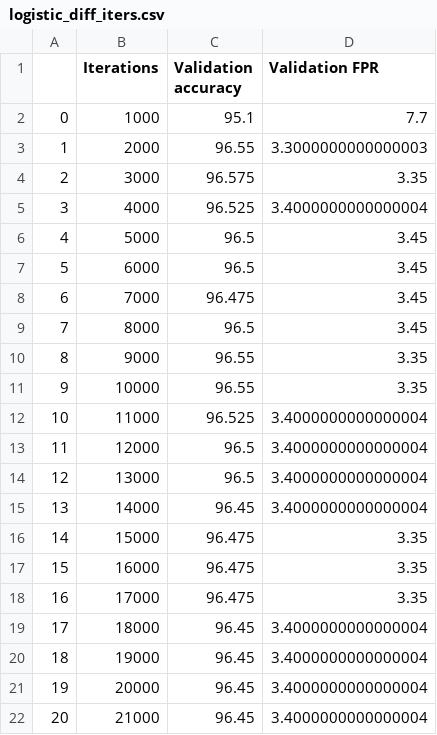
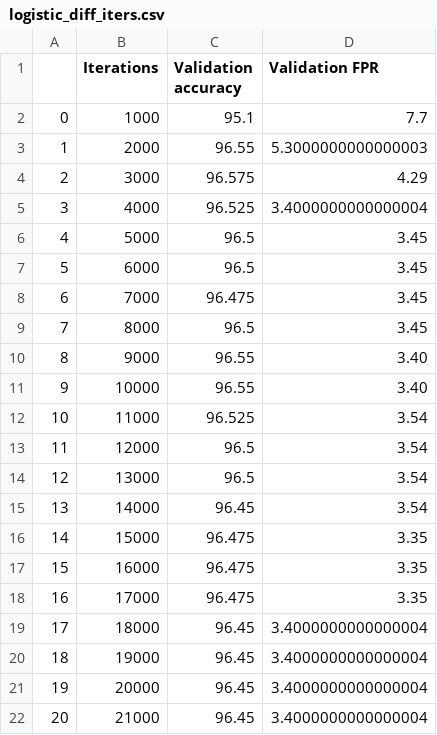
Before and after one commit to DavideLigari/clickbaits-recognition, a CSV file: data/fpr_analysis/logistic_diff_iters.csv, drawn as a sheet; only a part is shown.

```diff
--- a/data/fpr_analysis/logistic_diff_iters.csv
+++ b/data/fpr_analysis/logistic_diff_iters.csv
@@ -2,4 +2,4 @@
 0,1000,95.1,7.7
-1,2000,96.55,3.3000000000000003
-2,3000,96.575,3.35
+1,2000,96.55,5.3000000000000003
+2,3000,96.575,4.29
 3,4000,96.525,3.4000000000000004
@@ -9,8 +9,8 @@
 7,8000,96.5,3.45
-8,9000,96.55,3.35
-9,10000,96.55,3.35
-10,11000,96.525,3.4000000000000004
-11,12000,96.5,3.4000000000000004
-12,13000,96.5,3.4000000000000004
-13,14000,96.45,3.4000000000000004
+8,9000,96.55,3.40
+9,10000,96.55,3.40
+10,11000,96.525,3.54
+11,12000,96.5,3.54
+12,13000,96.5,3.54
+13,14000,96.45,3.54
 14,15000,96.475,3.35
```
Also changed, not shown: 5 other files.
